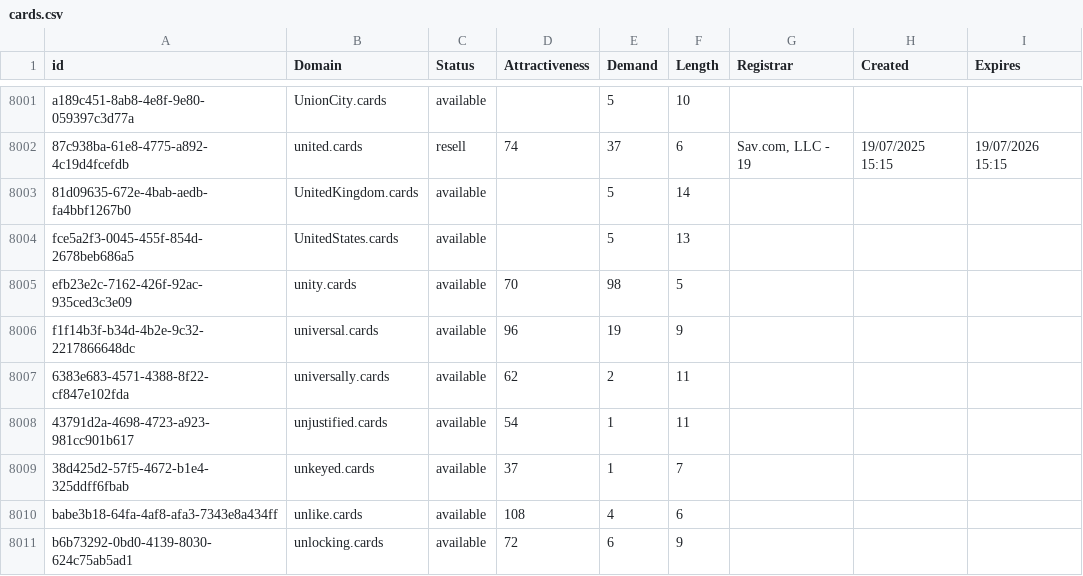
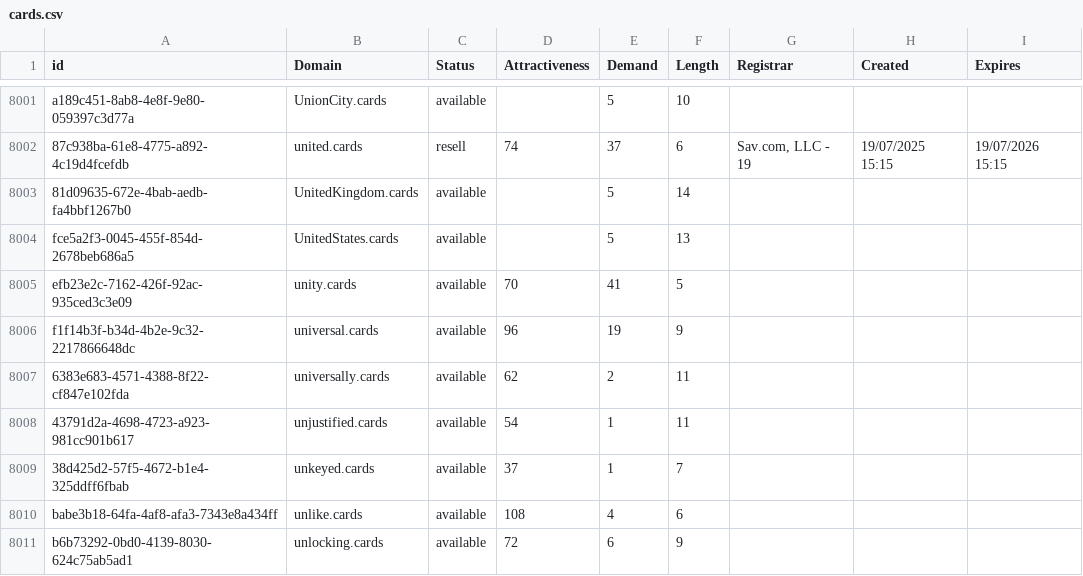
Before and after one commit to UniqueDomains/cards-oneword-domains, a CSV file: cards.csv, drawn as a sheet; only a part is shown, gaps mark what is left out.

Commit message:
Domains update

```diff
--- a/cards.csv
+++ b/cards.csv
@@ -8004,3 +8004,3 @@ a189c451-8ab8-4e8f-9e80-059397c3d77a,UnionCity.cards,available,,5,10,,,
 fce5a2f3-0045-455f-854d-2678beb686a5,UnitedStates.cards,available,,5,13,,,
-efb23e2c-7162-426f-92ac-935ced3c3e09,unity.cards,available,70,98,5,,,
+efb23e2c-7162-426f-92ac-935ced3c3e09,unity.cards,available,70,41,5,,,
 f1f14b3f-b34d-4b2e-9c32-2217866648dc,universal.cards,available,96,19,9,,,
```
Also changed, not shown: 2 other files.
